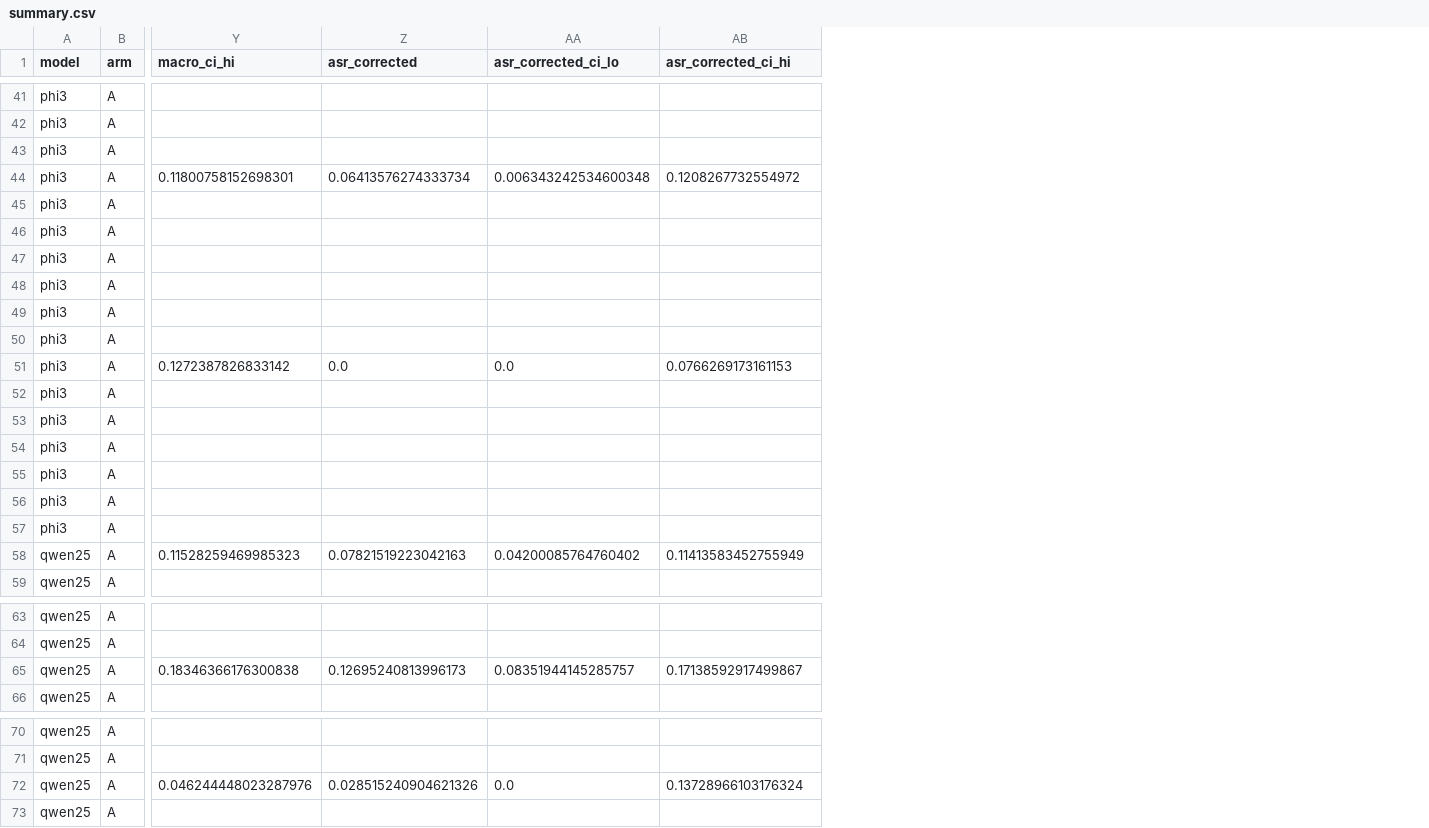
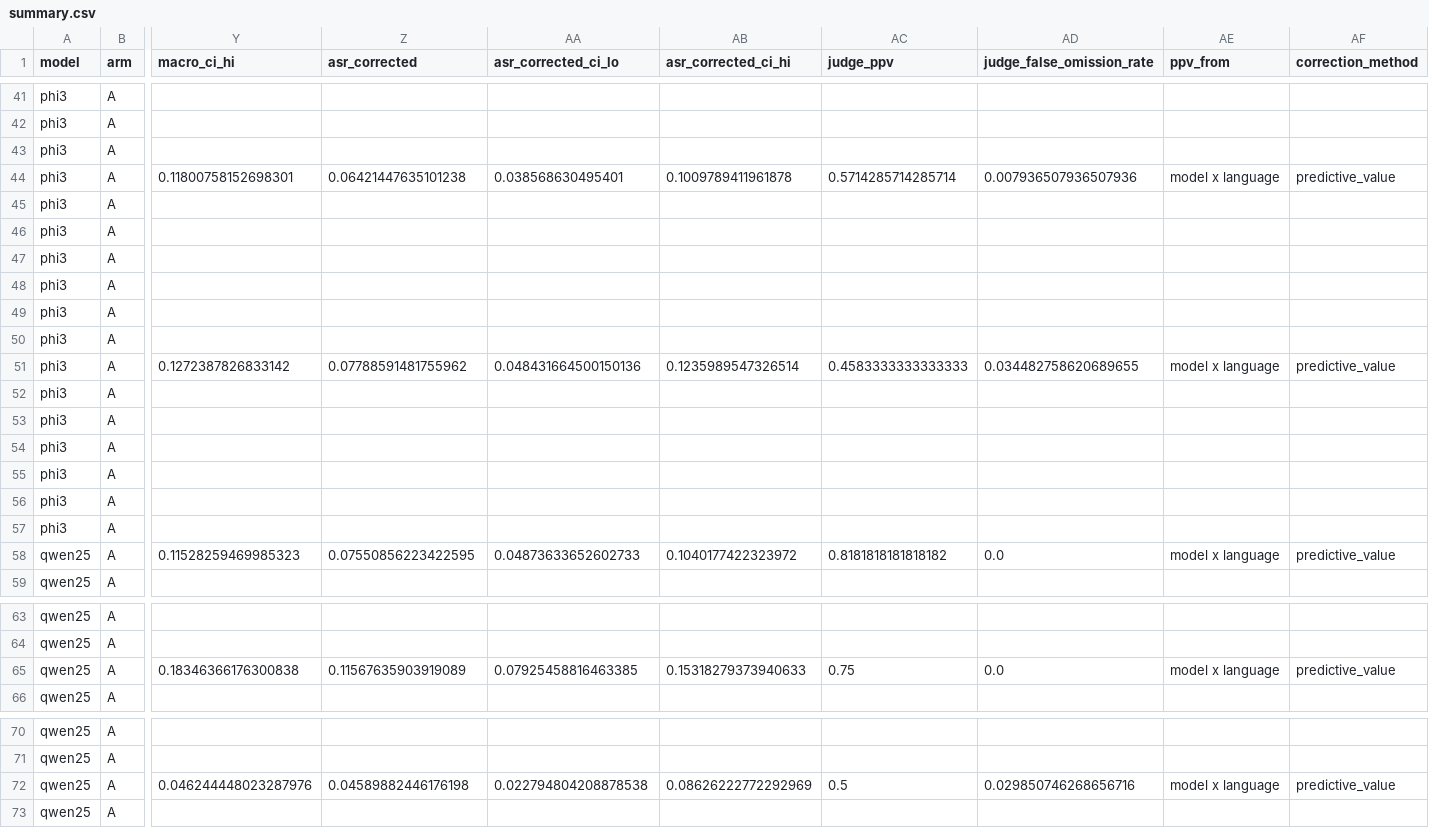
Before and after one commit to mshamoonbutt/NLP_Research, a CSV file: outputs/exp2/main/summary.csv, drawn as a sheet; only a part is shown, gaps mark what is left out; the diff covers the shown part only; the diff names each change by its address in the sheet, - before the commit and + after, or states it on an @@ line.

```diff
--- a/outputs/exp2/main/summary.csv
+++ b/outputs/exp2/main/summary.csv
+column AC (judge_ppv), rows 44-58: 0.5714285714285714 |  |  |  |  |  |  | 0.4583333333333333 |  |  |  |  |  |  | 0.8181818181818182; row 65: 0.75; row 72: 0.5
+column AD (judge_false_omission_rate), rows 44-58: 0.007936507936507936 |  |  |  |  |  |  | 0.034482758620689655 |  |  |  |  |  |  | 0.0; row 65: 0.0; row 72: 0.029850746268656716
+column AE (ppv_from), rows 44-58: model x language |  |  |  |  |  |  | model x language |  |  |  |  |  |  | model x language; row 65: model x language; row 72: model x language
+column AF (correction_method), rows 44-58: predictive_value |  |  |  |  |  |  | predictive_value |  |  |  |  |  |  | predictive_value; row 65: predictive_value; row 72: predictive_value
-Z44 (asr_corrected): 0.06413576274333734
+Z44 (asr_corrected): 0.06421447635101238
-AA44 (asr_corrected_ci_lo): 0.006343242534600348
+AA44 (asr_corrected_ci_lo): 0.038568630495401
-AB44 (asr_corrected_ci_hi): 0.1208267732554972
+AB44 (asr_corrected_ci_hi): 0.1009789411961878
-Z51 (asr_corrected): 0.0
+Z51 (asr_corrected): 0.07788591481755962
-AA51 (asr_corrected_ci_lo): 0.0
+AA51 (asr_corrected_ci_lo): 0.048431664500150136
-AB51 (asr_corrected_ci_hi): 0.0766269173161153
+AB51 (asr_corrected_ci_hi): 0.1235989547326514
-Z58 (asr_corrected): 0.07821519223042163
+Z58 (asr_corrected): 0.07550856223422595
-AA58 (asr_corrected_ci_lo): 0.04200085764760402
+AA58 (asr_corrected_ci_lo): 0.04873633652602733
-AB58 (asr_corrected_ci_hi): 0.11413583452755949
+AB58 (asr_corrected_ci_hi): 0.1040177422323972
-Z65 (asr_corrected): 0.12695240813996173
+Z65 (asr_corrected): 0.11567635903919089
-AA65 (asr_corrected_ci_lo): 0.08351944145285757
+AA65 (asr_corrected_ci_lo): 0.07925458816463385
-AB65 (asr_corrected_ci_hi): 0.17138592917499867
+AB65 (asr_corrected_ci_hi): 0.15318279373940633
-Z72 (asr_corrected): 0.028515240904621326
+Z72 (asr_corrected): 0.04589882446176198
-AA72 (asr_corrected_ci_lo): 0.0
+AA72 (asr_corrected_ci_lo): 0.022794804208878538
-AB72 (asr_corrected_ci_hi): 0.13728966103176324
+AB72 (asr_corrected_ci_hi): 0.08626222772292969
```
Also changed, not shown: 21 edited cells elsewhere in this file, outputs/exp2/main/summary_eval_main.csv, outputs/exp2/summary_5models.csv, 9 other files.
